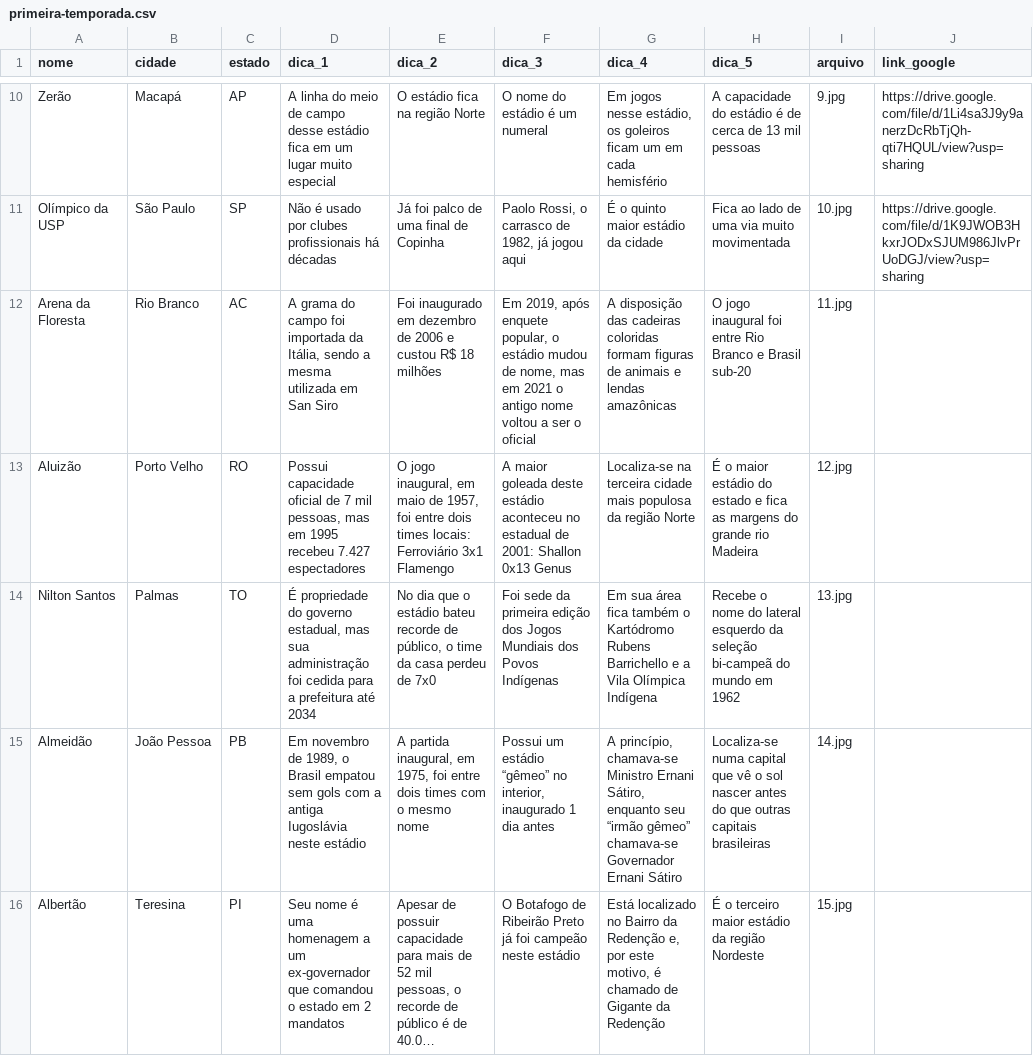
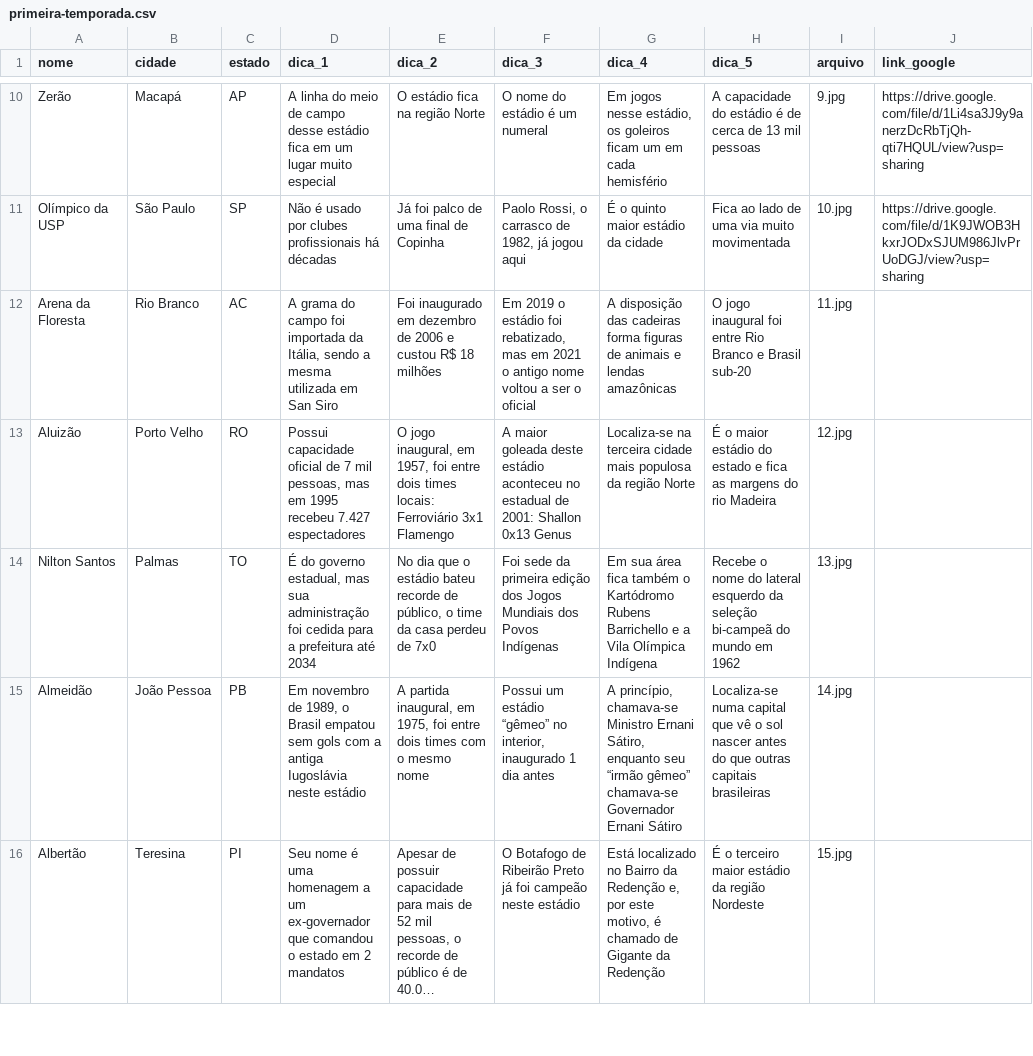
Before and after one commit to RodrigoMenegat/estadi.ooo, a CSV file: csv/primeira-temporada.csv, drawn as a sheet; only a part is shown, gaps mark what is left out; long unchanged cells end in …; the diff names each change by its address in the sheet, - before the commit and + after, or states it on an @@ line.

```diff
--- a/csv/primeira-temporada.csv
+++ b/csv/primeira-temporada.csv
-F12 (dica_3): Em 2019, após enquete popular, o estádio mudou de nome, mas em…
+F12 (dica_3): Em 2019 o estádio foi rebatizado, mas em…
-G12 (dica_4): …das cadeiras coloridas formam figuras de…
+G12 (dica_4): …das cadeiras forma figuras de…
-E13 (dica_2): …inaugural, em maio de 1957, foi…
+E13 (dica_2): …inaugural, em 1957, foi…
-H13 (dica_5): …margens do grande rio Madeira
+H13 (dica_5): …margens do rio Madeira
-D14 (dica_1): É propriedade do governo…
+D14 (dica_1): É do governo…
```
Also changed, not shown: 1 other file.
